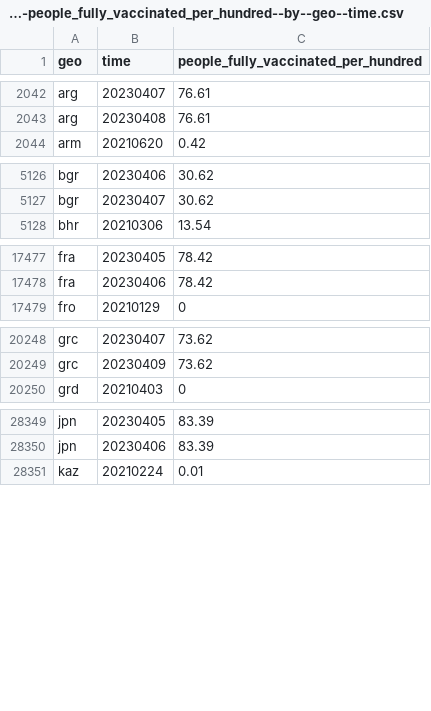
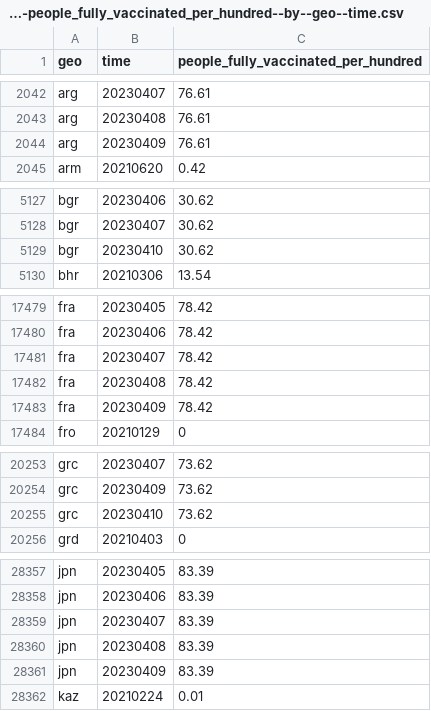
Before and after one commit to open-numbers/ddf--open_numbers--owid_covid_19, a CSV file: ddf--datapoints--people_fully_vaccinated_per_hundred--by--geo--time.csv, drawn as a sheet; only a part is shown, gaps mark what is left out; the diff covers the shown part only; the diff names each change by its address in the sheet, - before the commit and + after, or states it on an @@ line.

```diff
--- a/ddf--datapoints--people_fully_vaccinated_per_hundred--by--geo--time.csv
+++ b/ddf--datapoints--people_fully_vaccinated_per_hundred--by--geo--time.csv
+row 2044: arg | 20230409 | 76.61
+row 5129: bgr | 20230410 | 30.62
+row 17481: fra | 20230407 | 78.42
+row 17482: fra | 20230408 | 78.42
+row 17483: fra | 20230409 | 78.42
+row 20255: grc | 20230410 | 73.62
+row 28359: jpn | 20230407 | 83.39
+row 28360: jpn | 20230408 | 83.39
+row 28361: jpn | 20230409 | 83.39
```
Also changed, not shown: 8 added rows and 16 edited cells elsewhere in this file, ddf--datapoints--icu_patients_per_million_smoothed--by--geo--time.csv, ddf--datapoints--total_boosters--by--geo--time.csv, 47 other files.
